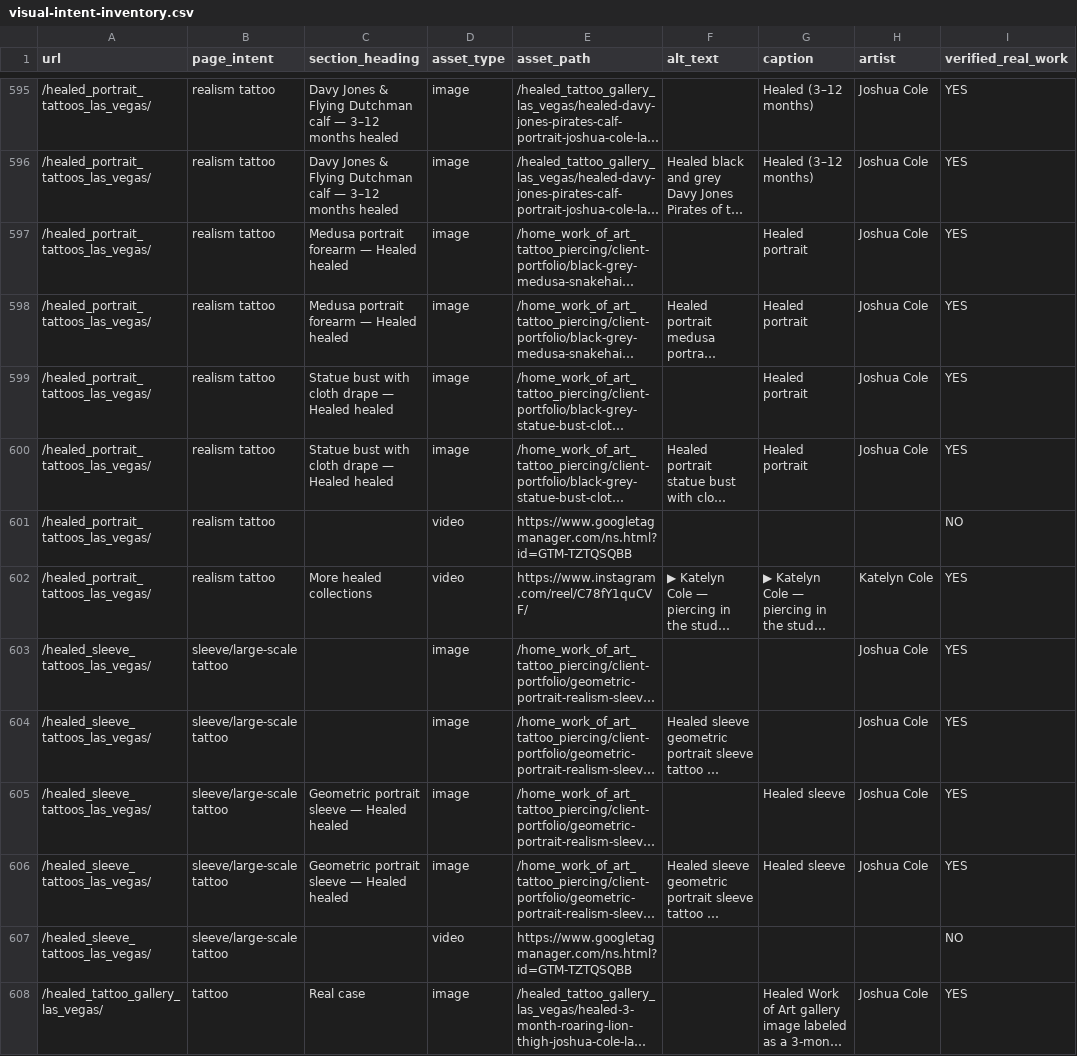
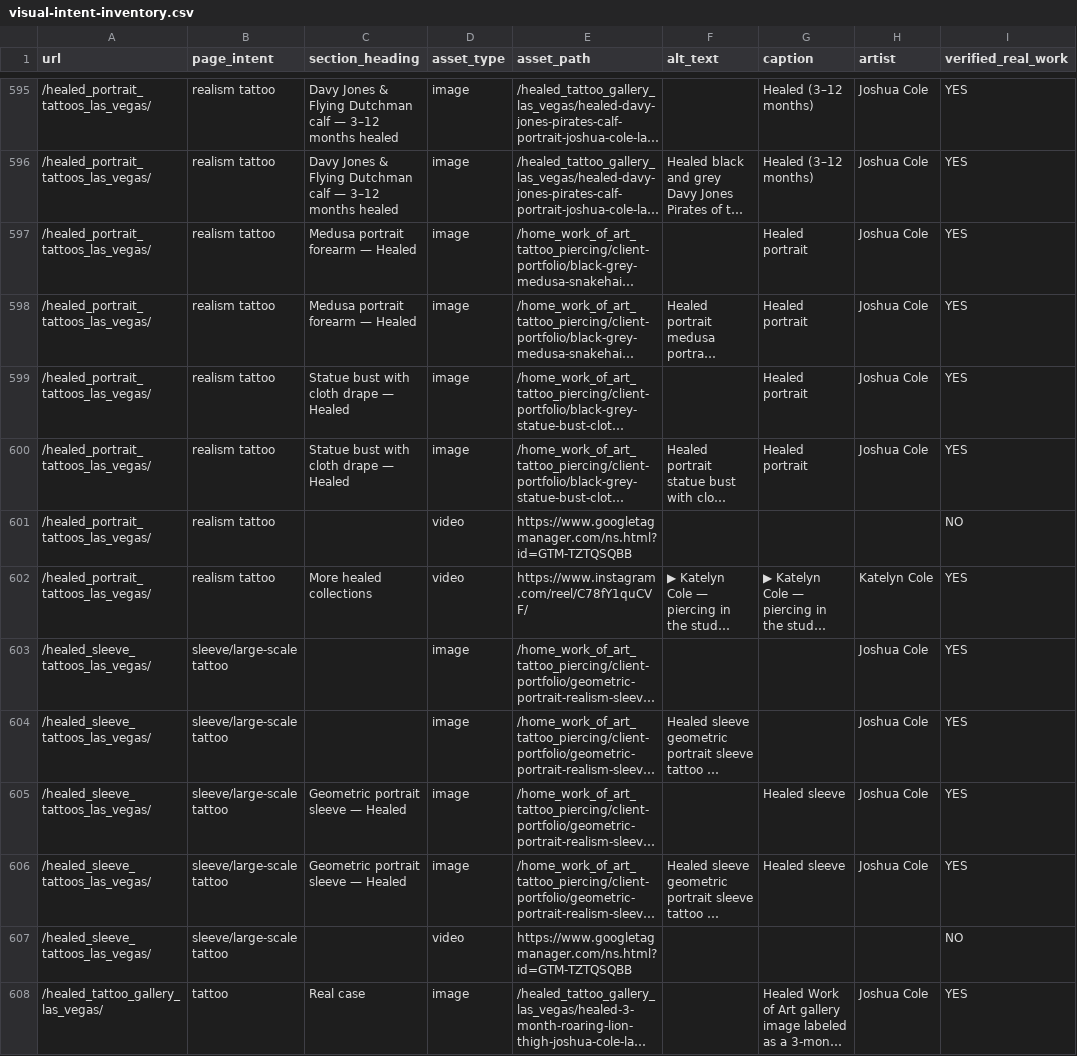
Before and after one commit to Workofarttattoo/workofarttattoo, a CSV file: audits/visual-intent-inventory.csv, drawn as a sheet; only a part is shown, gaps mark what is left out; long unchanged cells end in …; the diff covers the shown part only; the diff names each change by its address in the sheet, - before the commit and + after, or states it on an @@ line.

```diff
--- a/audits/visual-intent-inventory.csv
+++ b/audits/visual-intent-inventory.csv
-C597:C598 (section_heading): Medusa portrait forearm — Healed healed
+C597:C598 (section_heading): Medusa portrait forearm — Healed
-C599:C600 (section_heading): Statue bust with cloth drape — Healed healed
+C599:C600 (section_heading): Statue bust with cloth drape — Healed
-C605:C606 (section_heading): Geometric portrait sleeve — Healed healed
+C605:C606 (section_heading): Geometric portrait sleeve — Healed
```
Also changed, not shown: 12 edited cells elsewhere in this file, 19 other files.
